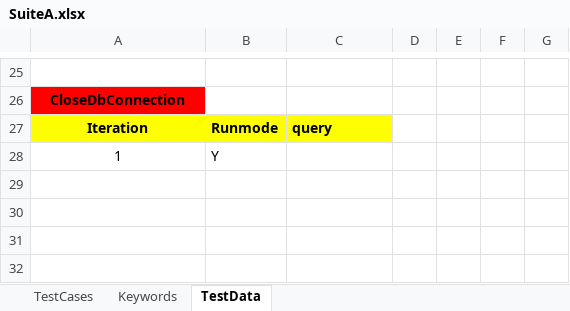
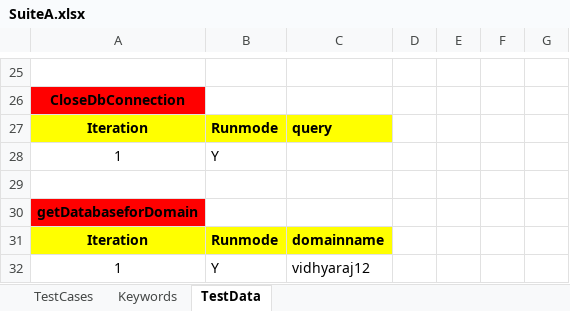
Before and after one commit to VidhyaJ/SOTCDBTests, an Excel workbook: sotcddatabasetests/executioninfo/input-data/SuiteA.xlsx, sheet TestData, drawn as a sheet; only a part is shown, gaps mark what is left out; values as stored, in another font and other column widths than the file's, no borders; the diff names each change by its address in the sheet, - before the commit and + after, or states it on an @@ line.

```diff
--- a/sotcddatabasetests/executioninfo/input-data/SuiteA.xlsx (sheet TestData)
+++ b/sotcddatabasetests/executioninfo/input-data/SuiteA.xlsx (sheet TestData)
+row 29: (empty)
+row 30: getDatabaseforDomain
+row 31: Iteration | Runmode | domainname
+row 32: 1 | Y | vidhyaraj12
```
Also changed, not shown: 4 other files.
